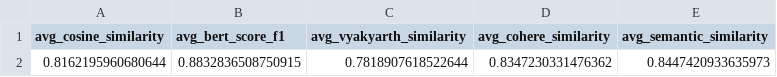
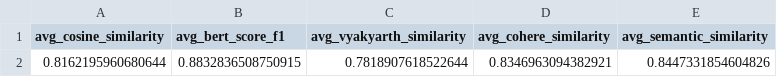
Before and after one commit to Varunrnair/medical-eval, a CSV file: frontend/public/semantic_detailed_scores.csv, drawn as a sheet.

```diff
--- a/frontend/public/semantic_detailed_scores.csv
+++ b/frontend/public/semantic_detailed_scores.csv
@@ -1,2 +1,2 @@
 avg_cosine_similarity,avg_bert_score_f1,avg_vyakyarth_similarity,avg_cohere_similarity,avg_semantic_similarity
-0.8162195960680644,0.8832836508750915,0.7818907618522644,0.8347230331476362,0.8447420933635973
+0.8162195960680644,0.8832836508750915,0.7818907618522644,0.8346963094382921,0.8447331854604826
```
Also changed, not shown: frontend/public/medical_quality_detailed_scores.csv, frontend/public/scored_final_dataset.csv, 17 other files.
